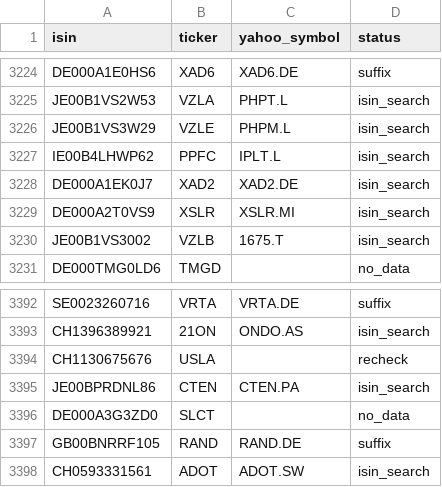
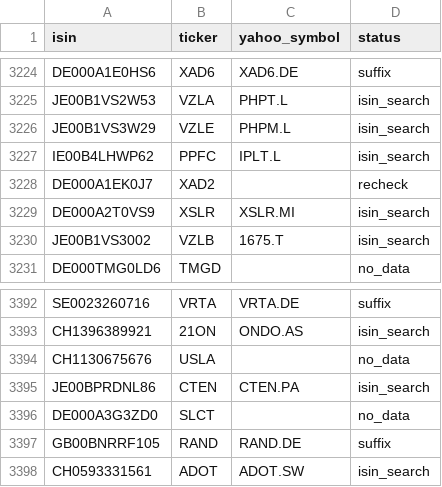
Before and after one commit to pedrochiarantano/convest-etf-monitor, a CSV file: data/symbol_map.csv, drawn as a sheet; only a part is shown, gaps mark what is left out.

```diff
--- a/data/symbol_map.csv
+++ b/data/symbol_map.csv
@@ -3227,3 +3227,3 @@ JE00B1VS3W29,VZLE,PHPM.L,isin_search
 IE00B4LHWP62,PPFC,IPLT.L,isin_search
-DE000A1EK0J7,XAD2,XAD2.DE,isin_search
+DE000A1EK0J7,XAD2,,recheck
 DE000A2T0VS9,XSLR,XSLR.MI,isin_search
@@ -3393,3 +3393,3 @@ SE0023260716,VRTA,VRTA.DE,suffix
 CH1396389921,21ON,ONDO.AS,isin_search
-CH1130675676,USLA,,recheck
+CH1130675676,USLA,,no_data
 JE00BPRDNL86,CTEN,CTEN.PA,isin_search
```
Also changed, not shown: 2 other files.
